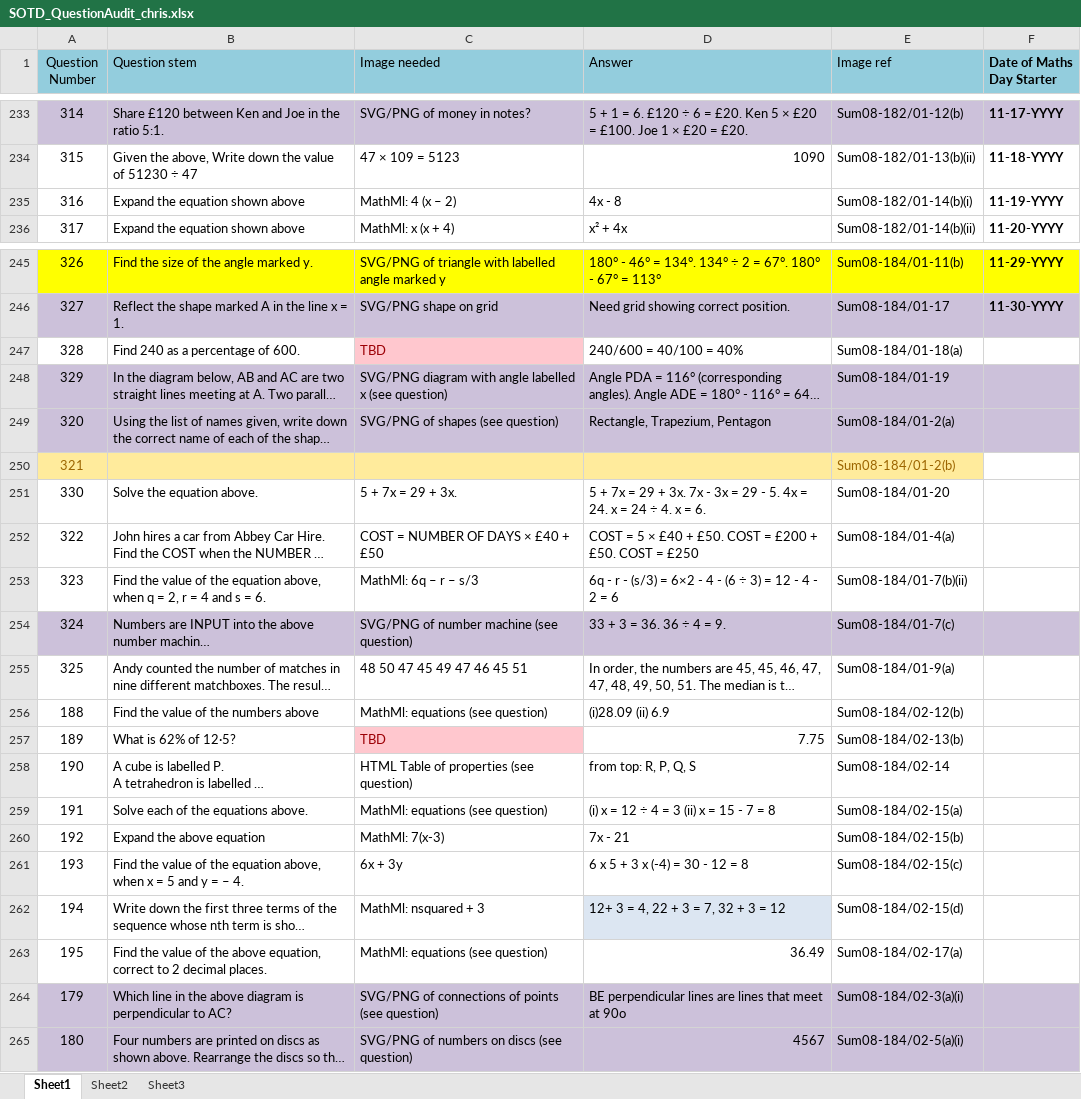
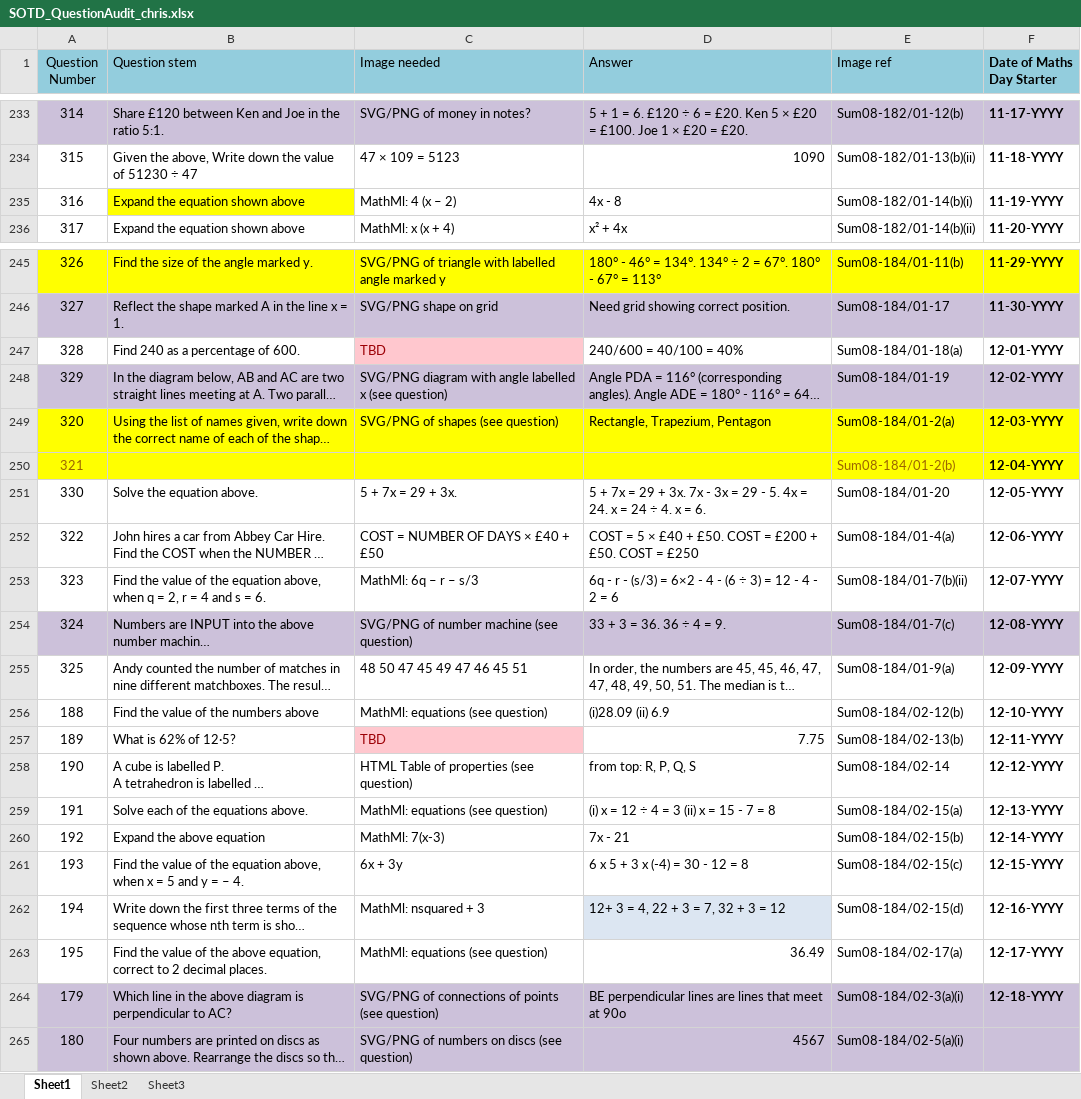
Before and after one commit to thomach/maths-starter-calendar-02, an Excel workbook: eng/SOTD_QuestionAudit_chris.xlsx, sheet Sheet1, drawn as a sheet; only a part is shown, gaps mark what is left out; long unchanged cells end in …; values as stored, in another font and other column widths than the file's, no borders; charts and pictures and table styles not drawn; the diff names each change by its address in the sheet, - before the commit and + after, or states it on an @@ line.

Commit message:
Latest update
Latest update - gone as far as December 18 for data coding

```diff
--- a/eng/SOTD_QuestionAudit_chris.xlsx (sheet Sheet1)
+++ b/eng/SOTD_QuestionAudit_chris.xlsx (sheet Sheet1)
-B235 fill: none
+B235 fill: #FFFF00
-F247 (Date of Maths Day Starter): (empty)
+F247 (Date of Maths Day Starter): 12-01-YYYY
-F248 (Date of Maths Day Starter): (empty)
+F248 (Date of Maths Day Starter): 12-02-YYYY
-A249:F249 fill: #CCC1DA
+A249:F249 fill: #FFFF00
-F249 (Date of Maths Day Starter): (empty)
+F249 (Date of Maths Day Starter): 12-03-YYYY
-A250:E250 fill: #FFEB9C
+A250:E250 fill: #FFFF00
-F250 (Date of Maths Day Starter): (empty)
+F250 (Date of Maths Day Starter): 12-04-YYYY
-F250 fill: none
+F250 fill: #FFFF00
-F251 (Date of Maths Day Starter): (empty)
+F251 (Date of Maths Day Starter): 12-05-YYYY
-F252 (Date of Maths Day Starter): (empty)
+F252 (Date of Maths Day Starter): 12-06-YYYY
-F253 (Date of Maths Day Starter): (empty)
+F253 (Date of Maths Day Starter): 12-07-YYYY
-F254 (Date of Maths Day Starter): (empty)
+F254 (Date of Maths Day Starter): 12-08-YYYY
-F255 (Date of Maths Day Starter): (empty)
+F255 (Date of Maths Day Starter): 12-09-YYYY
-F256 (Date of Maths Day Starter): (empty)
+F256 (Date of Maths Day Starter): 12-10-YYYY
-F257 (Date of Maths Day Starter): (empty)
+F257 (Date of Maths Day Starter): 12-11-YYYY
-F258 (Date of Maths Day Starter): (empty)
+F258 (Date of Maths Day Starter): 12-12-YYYY
-F259 (Date of Maths Day Starter): (empty)
+F259 (Date of Maths Day Starter): 12-13-YYYY
-F260 (Date of Maths Day Starter): (empty)
+F260 (Date of Maths Day Starter): 12-14-YYYY
-F261 (Date of Maths Day Starter): (empty)
+F261 (Date of Maths Day Starter): 12-15-YYYY
-F262 (Date of Maths Day Starter): (empty)
+F262 (Date of Maths Day Starter): 12-16-YYYY
-F263 (Date of Maths Day Starter): (empty)
+F263 (Date of Maths Day Starter): 12-17-YYYY
-F264 (Date of Maths Day Starter): (empty)
+F264 (Date of Maths Day Starter): 12-18-YYYY
```
Also changed, not shown: 3 other files.
